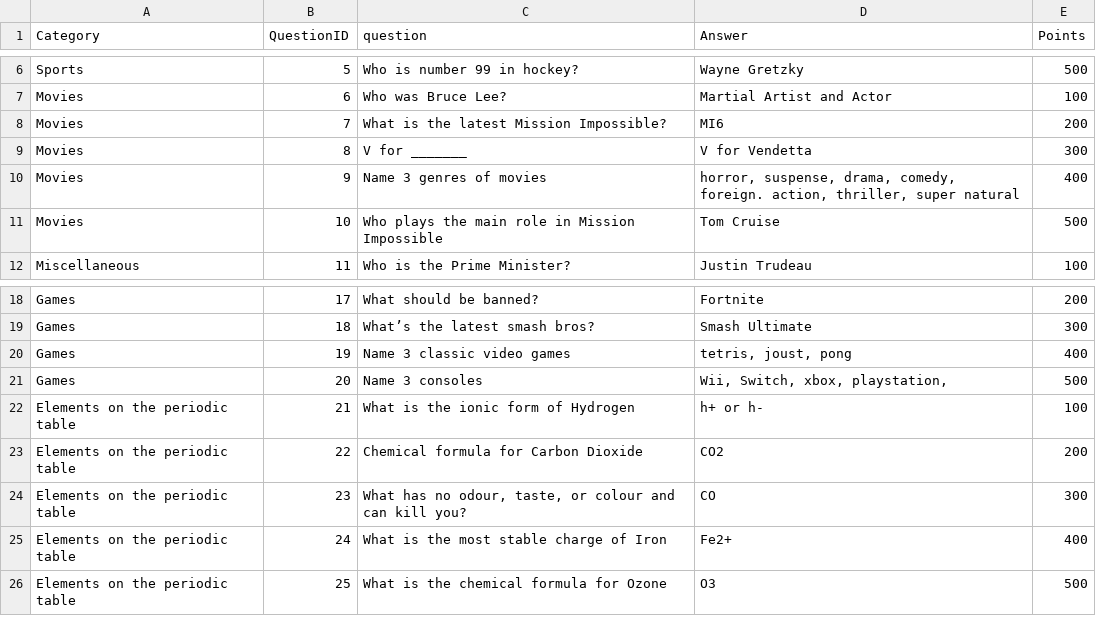
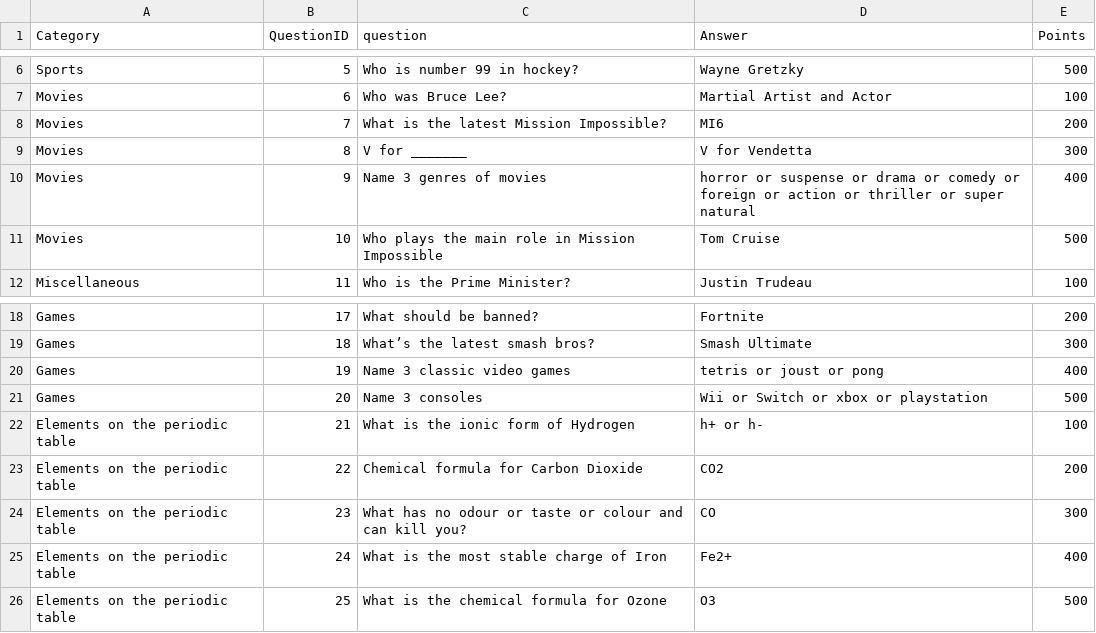
Before and after one commit to Husayn-Esmail/Jeopardy, a CSV file: Book1.csv, drawn as a sheet; only a part is shown, gaps mark what is left out.

```diff
--- a/Book1.csv
+++ b/Book1.csv
@@ -9,3 +9,3 @@ Movies,7,What is the latest Mission Impossible?,MI6,200
 Movies,8,V for _______,V for Vendetta,300
-Movies,9,Name 3 genres of movies,"horror, suspense, drama, comedy, foreign. action, thriller, super natural",400
+Movies,9,Name 3 genres of movies,horror or suspense or drama or comedy or foreign or action or thriller or super natural,400
 Movies,10,Who plays the main role in Mission Impossible,Tom Cruise,500
@@ -19,7 +19,7 @@ Games,17,What should be banned?,Fortnite,200
 Games,18,What’s the latest smash bros?,Smash Ultimate,300
-Games,19,Name 3 classic video games,"tetris, joust, pong",400
-Games,20,Name 3 consoles,"Wii, Switch, xbox, playstation,",500
+Games,19,Name 3 classic video games,tetris or joust or pong,400
+Games,20,Name 3 consoles,Wii or Switch or xbox or playstation,500
 Elements on the periodic table,21,What is the ionic form of Hydrogen,h+ or h-,100
 Elements on the periodic table,22,Chemical formula for Carbon Dioxide,CO2,200
-Elements on the periodic table,23,"What has no odour, taste, or colour and can kill you?",CO,300
+Elements on the periodic table,23,What has no odour or taste or colour and can kill you?,CO,300
 Elements on the periodic table,24,What is the most stable charge of Iron,Fe2+,400
```
Also changed, not shown: 2 other files.
